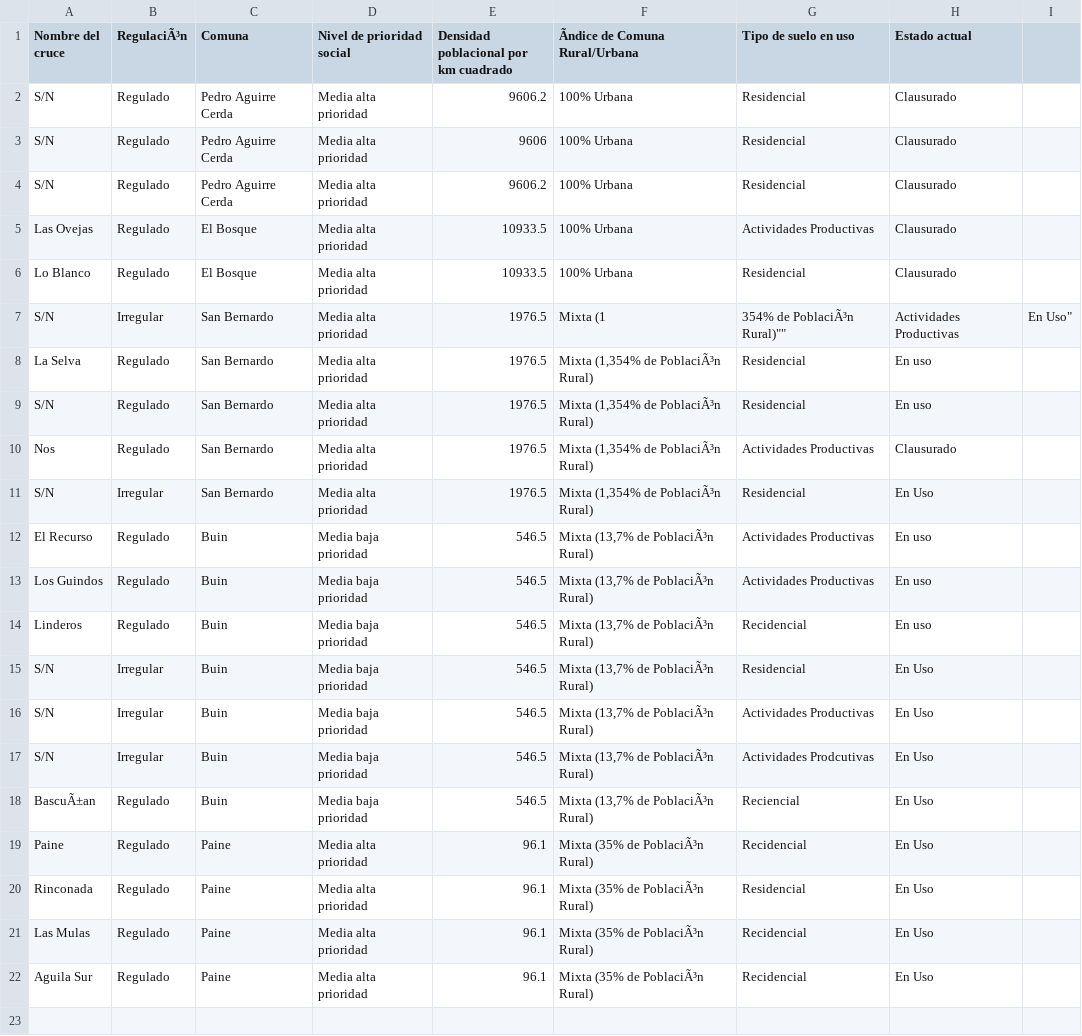
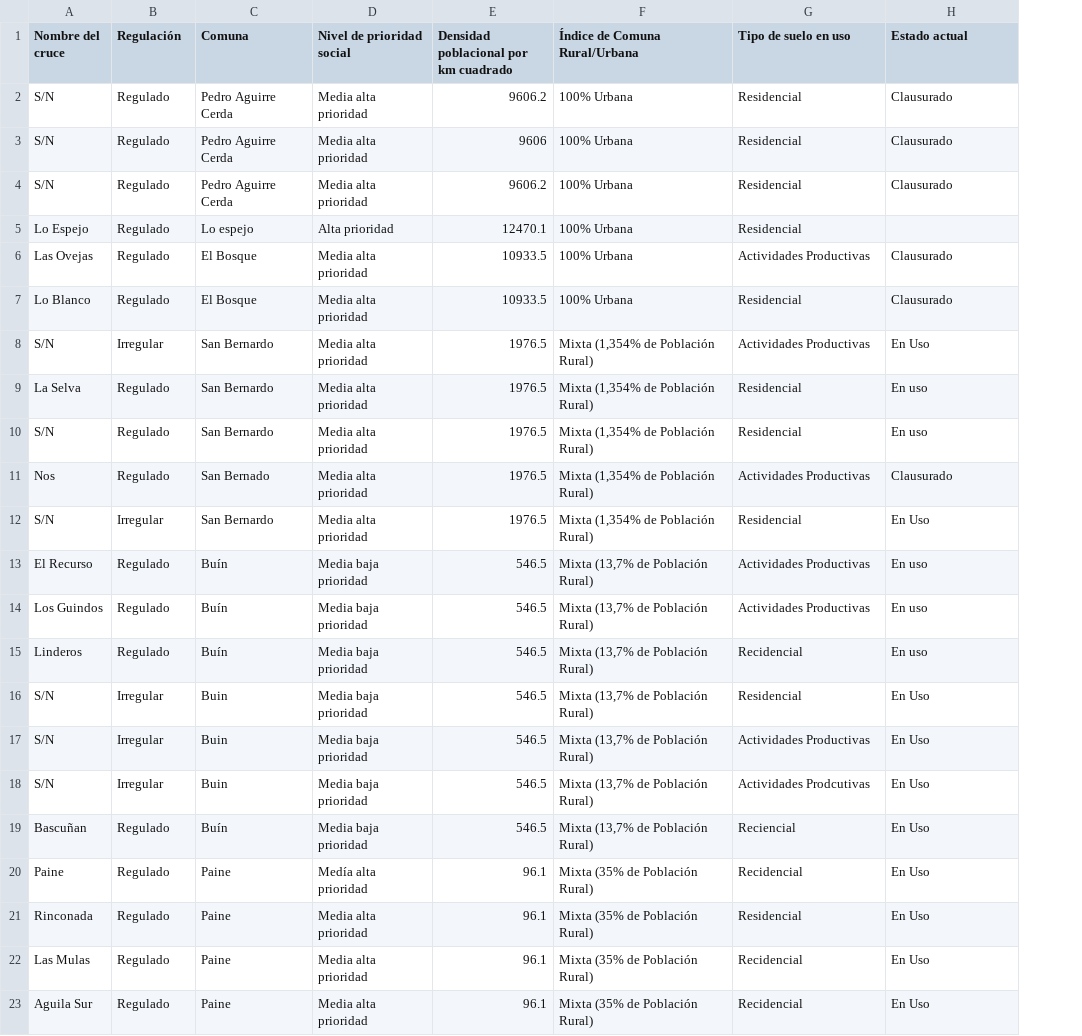
Before and after one commit to josefamar/PROYECTO, a CSV file: Entrega_04/Mariñanco_Integrante_03_Josefa_vis_03/visualización/base_datos_01.csv, drawn as a sheet; removed rows and columns are numbered as before the commit, all else as after; the diff names each change by its address in the sheet, - before the commit and + after, or states it on an @@ line.

Commit message:
Update base_datos_01.csv

```diff
--- a/Entrega_04/Mariñanco_Integrante_03_Josefa_vis_03/visualización/base_datos_01.csv
+++ b/Entrega_04/Mariñanco_Integrante_03_Josefa_vis_03/visualización/base_datos_01.csv
-column F (Ãndice de Comuna Rural/Urbana), rows 2-22: 100% Urbana | 100% Urbana | 100% Urbana | 100% Urbana | 100% Urbana | Mixta (1 | Mixta (1,354% de PoblaciÃ³n Rural) | Mixta (1,354% de PoblaciÃ³n Rural) | Mixta (1,354% de PoblaciÃ³n Rural) | Mixta (1,354% de PoblaciÃ³n Rural) | Mixta (13,7% de PoblaciÃ³n Rural) | Mixta (13,7% de PoblaciÃ³n Rural) | Mixta (13,7% de PoblaciÃ³n Rural) | Mixta (13,7% de PoblaciÃ³n Rural) | Mixta (13,7% de PoblaciÃ³n Rural) | Mixta (13,7% de PoblaciÃ³n Rural) | Mixta (13,7% de PoblaciÃ³n Rural) | Mixta (35% de PoblaciÃ³n Rural) | Mixta (35% de PoblaciÃ³n Rural) | Mixta (35% de PoblaciÃ³n Rural) | Mixta (35% de PoblaciÃ³n Rural)
+column F (Índice de Comuna Rural/Urbana), rows 2-4: all 100% Urbana; rows 6-23: 100% Urbana | 100% Urbana | Mixta (1,354% de Población Rural) | Mixta (1,354% de Población Rural) | Mixta (1,354% de Población Rural) | Mixta (1,354% de Población Rural) | Mixta (1,354% de Población Rural) | Mixta (13,7% de Población Rural) | Mixta (13,7% de Población Rural) | Mixta (13,7% de Población Rural) | Mixta (13,7% de Población Rural) | Mixta (13,7% de Población Rural) | Mixta (13,7% de Población Rural) | Mixta (13,7% de Población Rural) | Mixta (35% de Población Rural) | Mixta (35% de Población Rural) | Mixta (35% de Población Rural) | Mixta (35% de Población Rural)
-column I, row 7: En Uso"
-B1: RegulaciÃ³n
+B1: Regulación
+row 5: Lo Espejo | Regulado | Lo espejo | Alta prioridad | 12470.1 | 100% Urbana | Residencial
-G8 (Tipo de suelo en uso): 354% de PoblaciÃ³n Rural)""
+G8 (Tipo de suelo en uso): Actividades Productivas
-H8 (Estado actual): Actividades Productivas
+H8 (Estado actual): En Uso
-C11 (Comuna): San Bernardo
+C11 (Comuna): San Bernado
-C13:C15 (Comuna): Buin
+C13:C15 (Comuna): Buín
-A19 (Nombre del cruce): BascuÃ±an
+A19 (Nombre del cruce): Bascuñan
-C19 (Comuna): Buin
+C19 (Comuna): Buín
-D20 (Nivel de prioridad social): Media alta prioridad
+D20 (Nivel de prioridad social): Medía alta prioridad
```
